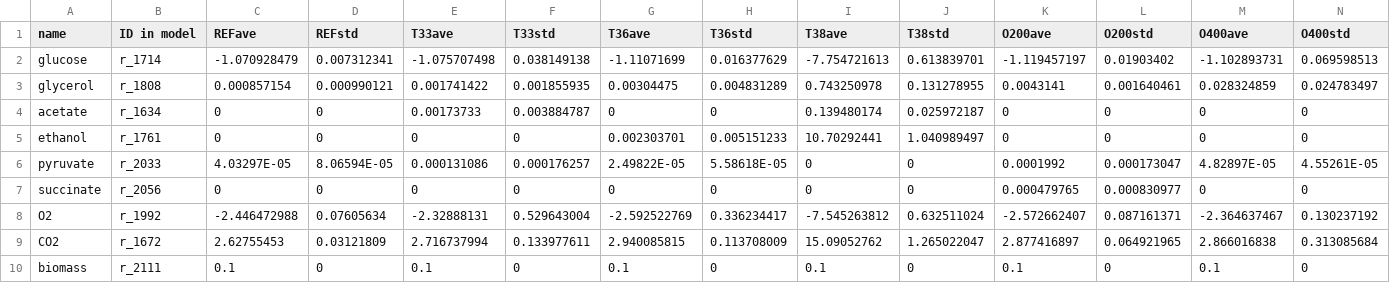
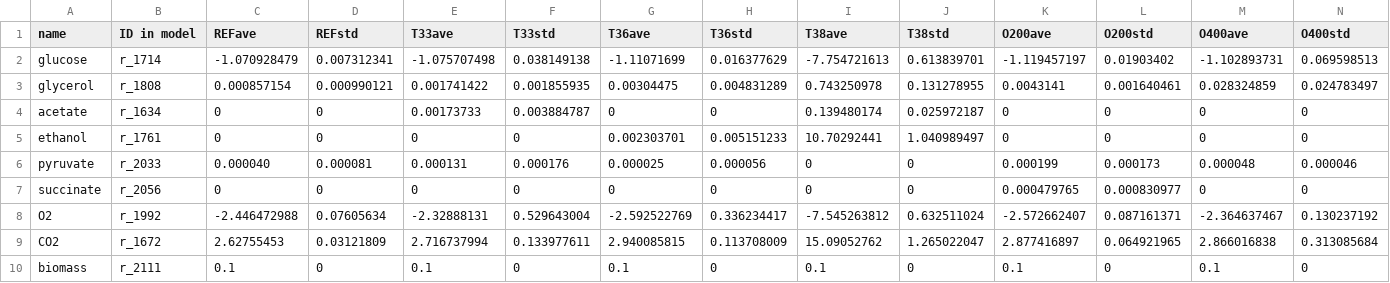
Before and after one commit to SysBioChalmers/SLIMEr, a CSV file: data/fluxData_Lahtvee2016.csv, drawn as a sheet; only a part is shown; the diff names each change by its address in the sheet, - before the commit and + after, or states it on an @@ line.

```diff
--- a/data/fluxData_Lahtvee2016.csv
+++ b/data/fluxData_Lahtvee2016.csv
-C6 (REFave): 4.03297E-05
+C6 (REFave): 0.000040
-D6 (REFstd): 8.06594E-05
+D6 (REFstd): 0.000081
-E6 (T33ave): 0.000131086
+E6 (T33ave): 0.000131
-F6 (T33std): 0.000176257
+F6 (T33std): 0.000176
-G6 (T36ave): 2.49822E-05
+G6 (T36ave): 0.000025
-H6 (T36std): 5.58618E-05
+H6 (T36std): 0.000056
-K6 (O200ave): 0.0001992
+K6 (O200ave): 0.000199
-L6 (O200std): 0.000173047
+L6 (O200std): 0.000173
-M6 (O400ave): 4.82897E-05
+M6 (O400ave): 0.000048
-N6 (O400std): 4.55261E-05
+N6 (O400std): 0.000046
```
Also changed, not shown: 1 other file.
